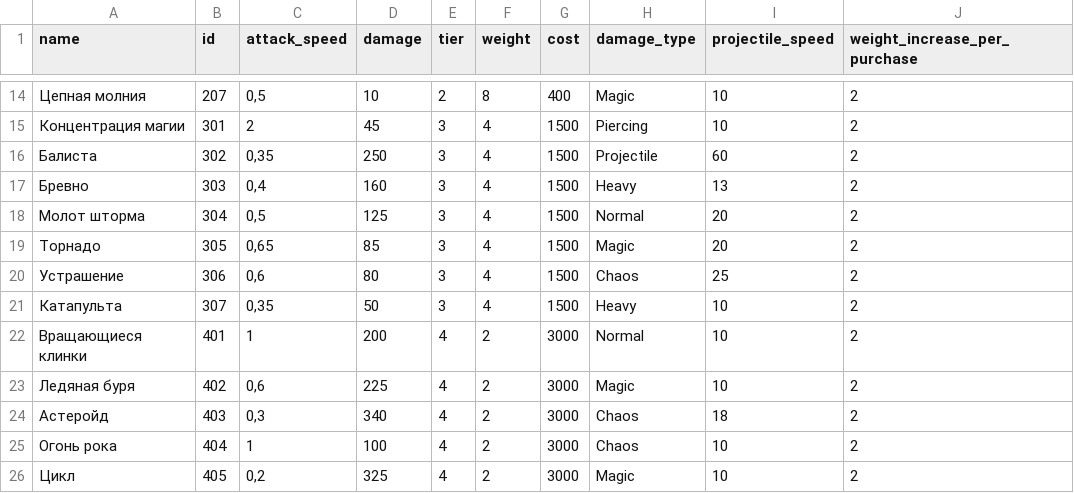
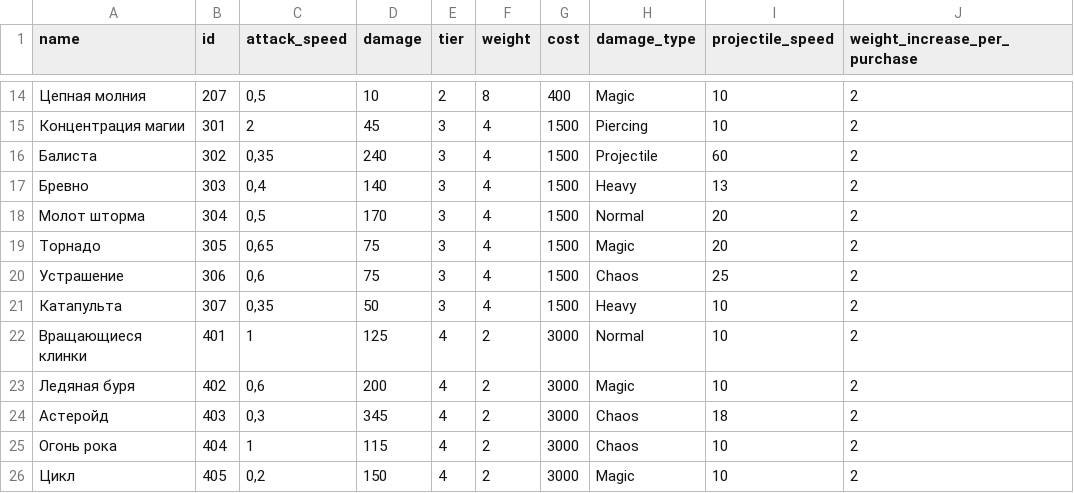
Before and after one commit to MercurialGoDx/ETS, a CSV file: Config/weapon.csv, drawn as a sheet; only a part is shown, gaps mark what is left out; the diff names each change by its address in the sheet, - before the commit and + after, or states it on an @@ line.

```diff
--- a/Config/weapon.csv
+++ b/Config/weapon.csv
-D16 (damage): 250
+D16 (damage): 240
-D17 (damage): 160
+D17 (damage): 140
-D18 (damage): 125
+D18 (damage): 170
-D19 (damage): 85
+D19 (damage): 75
-D20 (damage): 80
+D20 (damage): 75
-D22 (damage): 200
+D22 (damage): 125
-D23 (damage): 225
+D23 (damage): 200
-D24 (damage): 340
+D24 (damage): 345
-D25 (damage): 100
+D25 (damage): 115
-D26 (damage): 325
+D26 (damage): 150
```
Also changed, not shown: Config/enemy.csv, Config/upgrades.csv, 25 other files.
